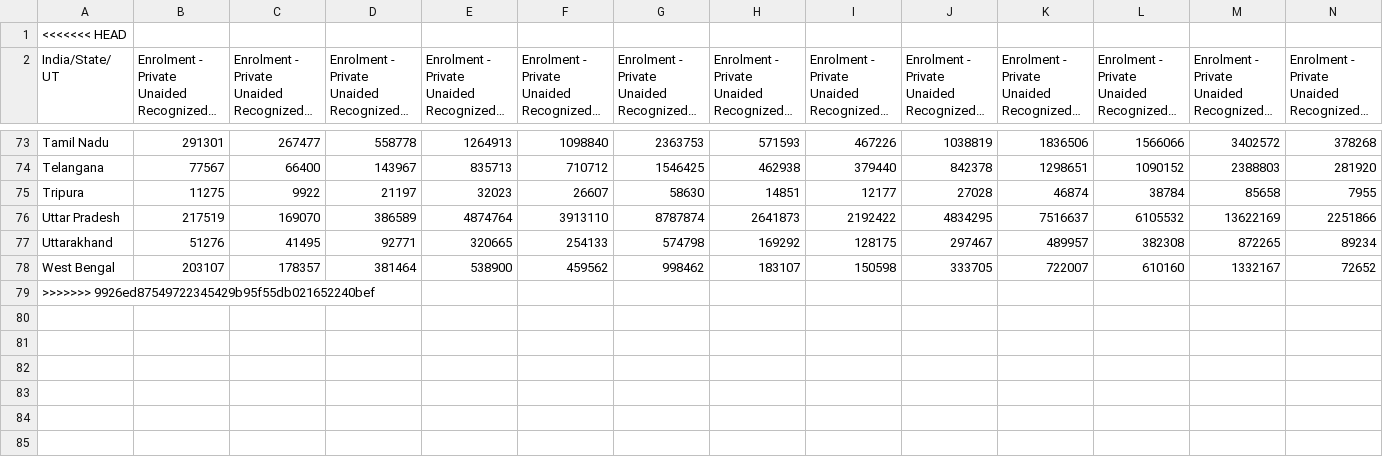
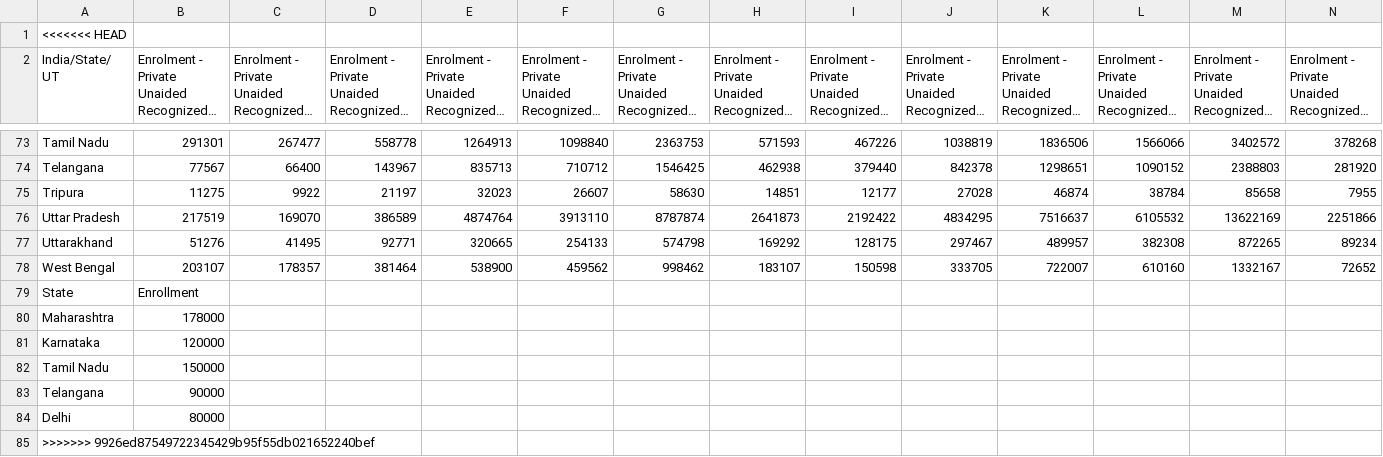
Before and after one commit to rhyhan-05/Education-Dashboard, a CSV file: data.csv, drawn as a sheet; only a part is shown, gaps mark what is left out; long unchanged cells end in …; rows hold the shown columns only; the diff names each change by its address in the sheet, - before the commit and + after, or states it on an @@ line.

```diff
--- a/data.csv
+++ b/data.csv
+row 79: State | Enrollment
+row 80: Maharashtra | 178000
+row 81: Karnataka | 120000
+row 82: Tamil Nadu | 150000
+row 83: Telangana | 90000
+row 84: Delhi | 80000
```
Also changed, not shown: 1 other file.
